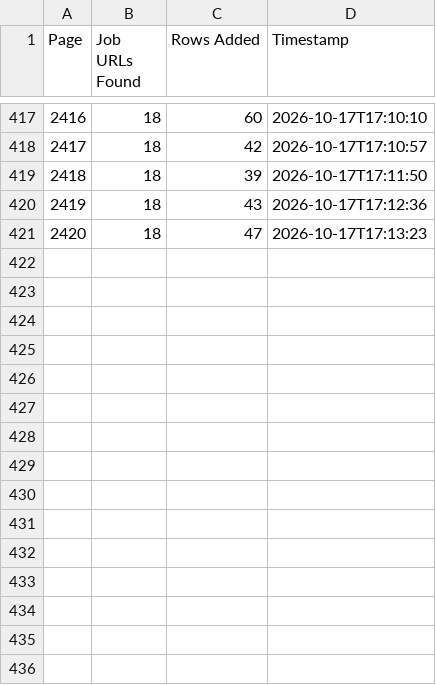
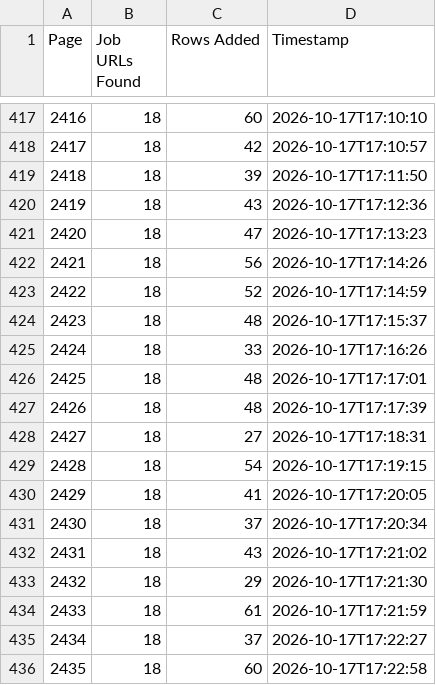
Before and after one commit to janety2000/za-2001-2500, a CSV file: za_pages.csv, drawn as a sheet; only a part is shown, gaps mark what is left out.

```diff
--- a/za_pages.csv
+++ b/za_pages.csv
@@ -421 +421,16 @@
 2420,18,47,2026-10-17T17:13:23
+2421,18,56,2026-10-17T17:14:26
+2422,18,52,2026-10-17T17:14:59
+2423,18,48,2026-10-17T17:15:37
+2424,18,33,2026-10-17T17:16:26
+2425,18,48,2026-10-17T17:17:01
+2426,18,48,2026-10-17T17:17:39
+2427,18,27,2026-10-17T17:18:31
+2428,18,54,2026-10-17T17:19:15
+2429,18,41,2026-10-17T17:20:05
+2430,18,37,2026-10-17T17:20:34
+2431,18,43,2026-10-17T17:21:02
+2432,18,29,2026-10-17T17:21:30
+2433,18,61,2026-10-17T17:21:59
+2434,18,37,2026-10-17T17:22:27
+2435,18,60,2026-10-17T17:22:58
```
Also changed, not shown: 2 other files.
